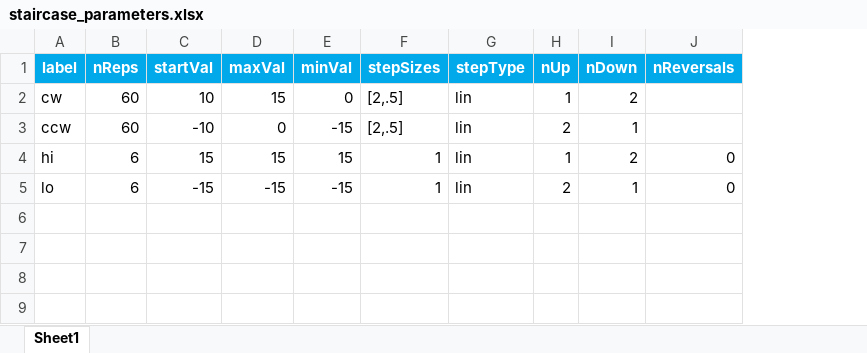
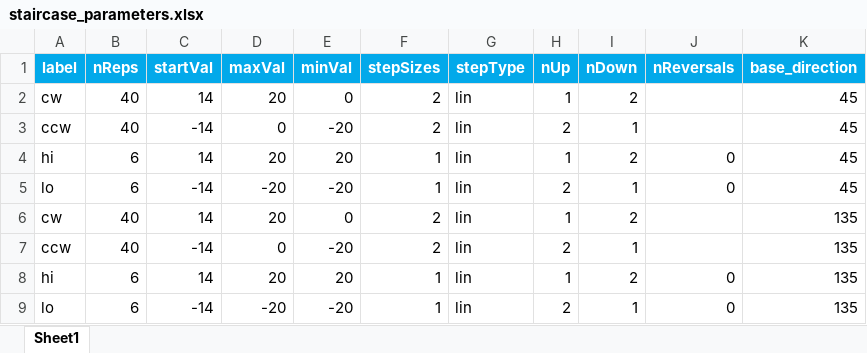
Before and after one commit to BonnenLab/psychophysics-labs, an Excel workbook: 07-motion-direction/2d-motion-direction-discrimination/staircase_parameters.xlsx, sheet Sheet1, drawn as a sheet; values as stored, in another font and other column widths than the file's, no borders; the diff names each change by its address in the sheet, - before the commit and + after, or states it on an @@ line.

Commit message:
direction discrimination with two staircases

```diff
--- a/07-motion-direction/2d-motion-direction-discrimination/staircase_parameters.xlsx (sheet Sheet1)
+++ b/07-motion-direction/2d-motion-direction-discrimination/staircase_parameters.xlsx (sheet Sheet1)
+column K (base_direction), rows 2-5: all 45
-B2:B3 (nReps): 60
+B2:B3 (nReps): 40
-C2 (startVal): 10
+C2 (startVal): 14
-D2 (maxVal): 15
+D2 (maxVal): 20
-F2:F3 (stepSizes): [2,.5]
+F2:F3 (stepSizes): 2
-C3 (startVal): -10
+C3 (startVal): -14
-E3 (minVal): -15
+E3 (minVal): -20
-C4 (startVal): 15
+C4 (startVal): 14
-D4 (maxVal): 15
+D4 (maxVal): 20
-E4 (minVal): 15
+E4 (minVal): 20
-C5 (startVal): -15
+C5 (startVal): -14
-D5 (maxVal): -15
+D5 (maxVal): -20
-E5 (minVal): -15
+E5 (minVal): -20
+row 6: cw | 40 | 14 | 20 | 0 | 2 | lin | 1 | 2 |  | 135
+row 7: ccw | 40 | -14 | 0 | -20 | 2 | lin | 2 | 1 |  | 135
+row 8: hi | 6 | 14 | 20 | 20 | 1 | lin | 1 | 2 | 0 | 135
+row 9: lo | 6 | -14 | -20 | -20 | 1 | lin | 2 | 1 | 0 | 135
```
Also changed, not shown: 9 other files.
